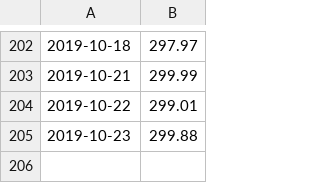
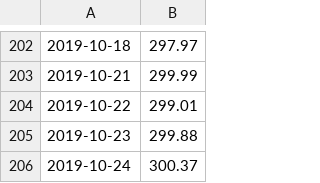
Before and after one commit to RamblerInvestmentFund/Tracker, a CSV file: Daily Data/Benchmark/Benchmark Price Data.csv, drawn as a sheet; only a part is shown, gaps mark what is left out; the diff names each change by its address in the sheet, - before the commit and + after, or states it on an @@ line.

```diff
--- a/Daily Data/Benchmark/Benchmark Price Data.csv
+++ b/Daily Data/Benchmark/Benchmark Price Data.csv
+row 206: 2019-10-24 | 300.37
```
Also changed, not shown: Daily Data/Benchmark/Benchmark Returns.csv, Daily Data/Portfolio/Portfolio_Daily_Prices.csv, 5 other files.
